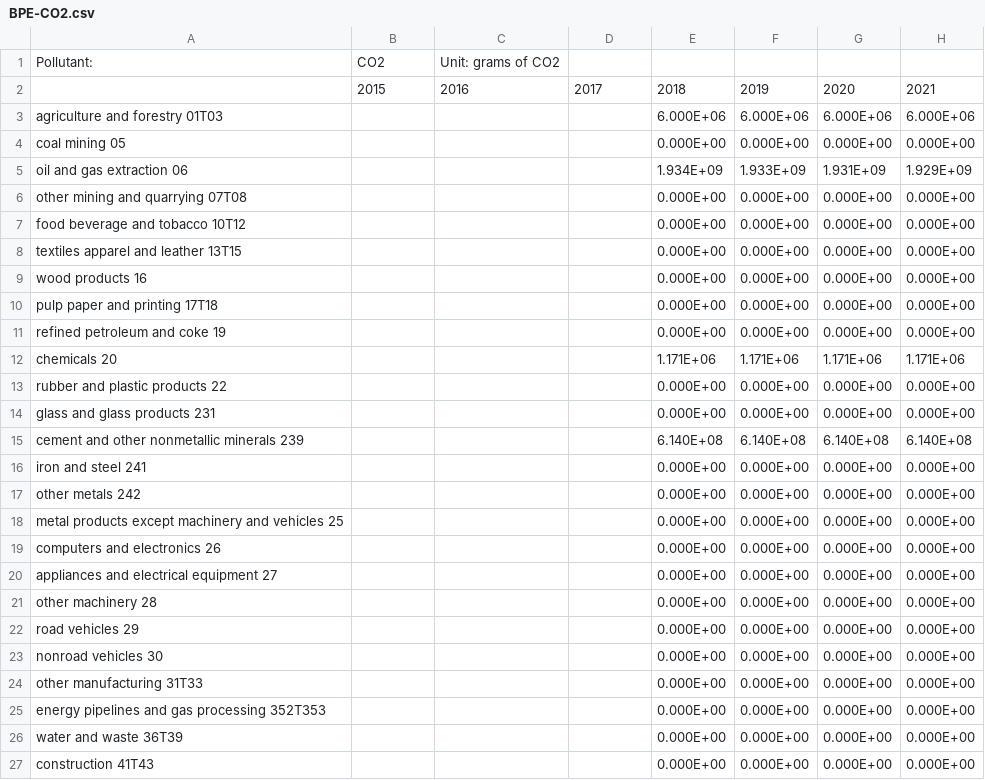
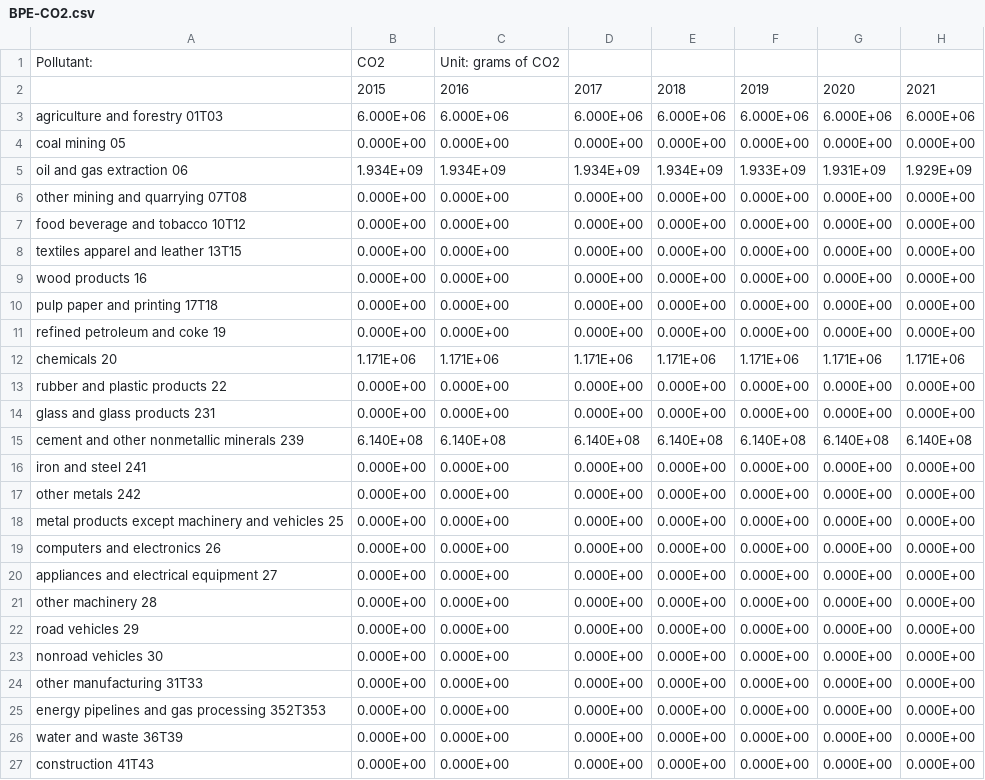
Before and after one commit to EnergyInnovation/eps-newmexico, a CSV file: InputData/indst/BPE/BPE-CO2.csv, drawn as a sheet; only a part is shown; the diff names each change by its address in the sheet, - before the commit and + after, or states it on an @@ line.

```diff
--- a/InputData/indst/BPE/BPE-CO2.csv
+++ b/InputData/indst/BPE/BPE-CO2.csv
-B3: (empty)
+B3: 6.000E+06
-C3: (empty)
+C3: 6.000E+06
-D3: (empty)
+D3: 6.000E+06
-B4: (empty)
+B4: 0.000E+00
-C4: (empty)
+C4: 0.000E+00
-D4: (empty)
+D4: 0.000E+00
-B5: (empty)
+B5: 1.934E+09
-C5: (empty)
+C5: 1.934E+09
-D5: (empty)
+D5: 1.934E+09
-B6:B11: (empty)
+B6:B11: 0.000E+00
-C6:C11: (empty)
+C6:C11: 0.000E+00
-D6:D11: (empty)
+D6:D11: 0.000E+00
-B12: (empty)
+B12: 1.171E+06
-C12: (empty)
+C12: 1.171E+06
-D12: (empty)
+D12: 1.171E+06
-B13:B14: (empty)
+B13:B14: 0.000E+00
-C13:C14: (empty)
+C13:C14: 0.000E+00
-D13:D14: (empty)
+D13:D14: 0.000E+00
-B15: (empty)
+B15: 6.140E+08
-C15: (empty)
+C15: 6.140E+08
-D15: (empty)
+D15: 6.140E+08
-B16:B27: (empty)
+B16:B27: 0.000E+00
-C16:C27: (empty)
+C16:C27: 0.000E+00
-D16:D27: (empty)
+D16:D27: 0.000E+00
```
Also changed, not shown: InputData/indst/BPE/BPE-CH4.csv, InputData/indst/BPE/BPE-F-gases.csv, 21 other files.
